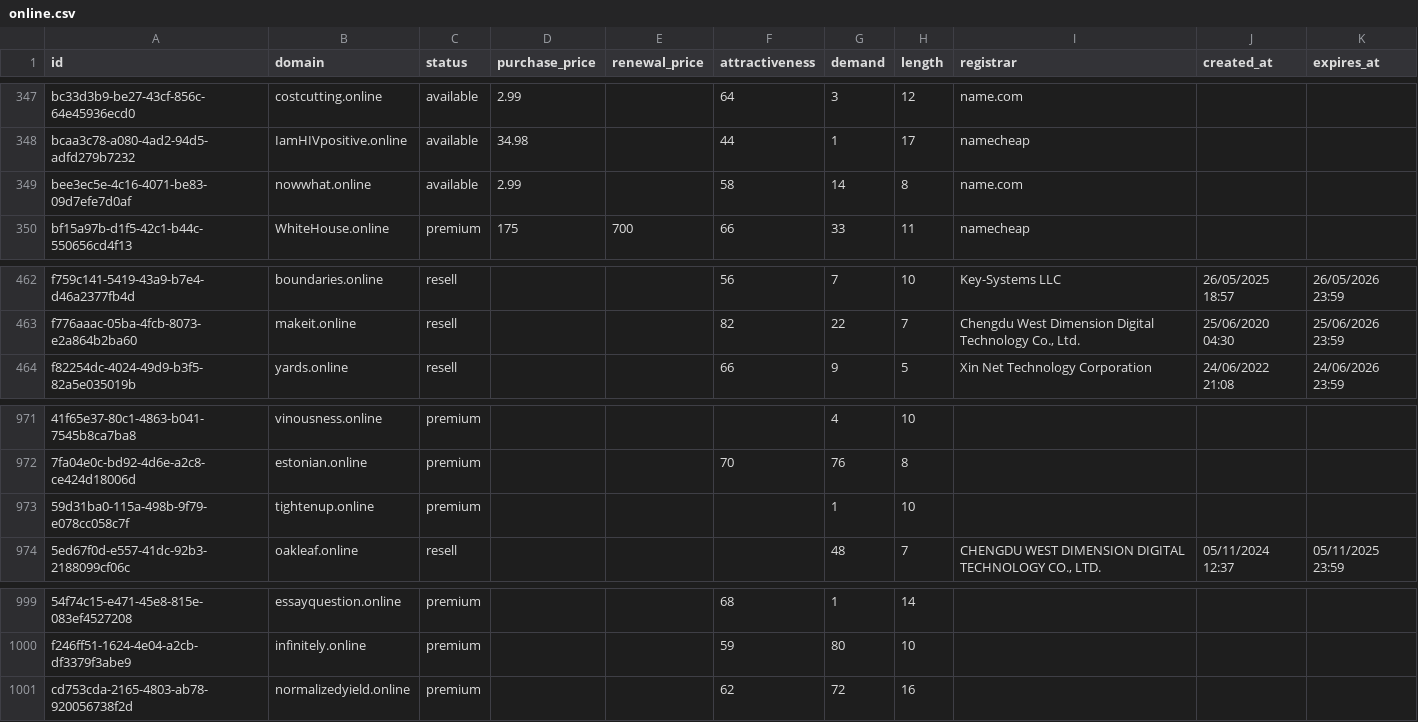
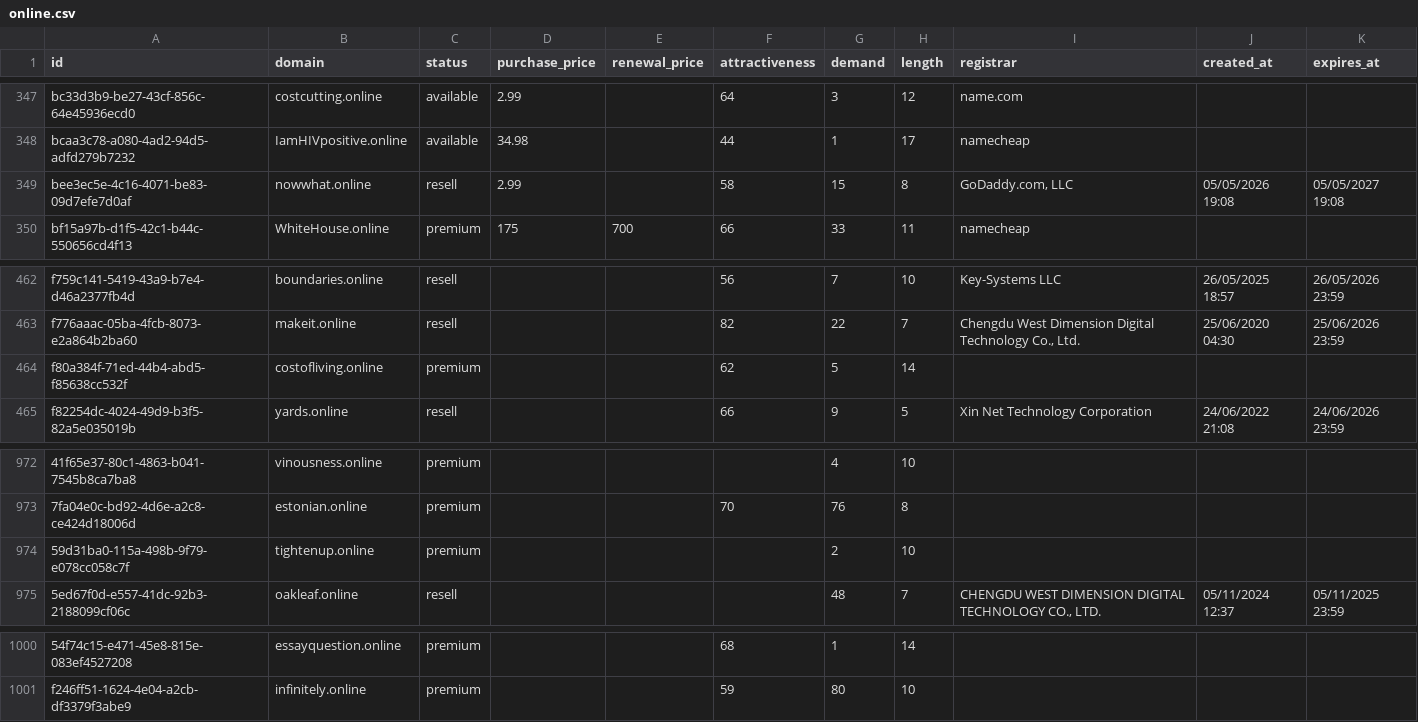
Before and after one commit to UniqueDomains/online-oneword-domains, a CSV file: online.csv, drawn as a sheet; only a part is shown, gaps mark what is left out; removed rows and columns are numbered as before the commit, all else as after; the diff names each change by its address in the sheet, - before the commit and + after, or states it on an @@ line.

Commit message:
Domains update

```diff
--- a/online.csv
+++ b/online.csv
-C349 (status): available
+C349 (status): resell
-G349 (demand): 14
+G349 (demand): 15
-I349 (registrar): name.com
+I349 (registrar): GoDaddy.com, LLC
-J349 (created_at): (empty)
+J349 (created_at): 05/05/2026 19:08
-K349 (expires_at): (empty)
+K349 (expires_at): 05/05/2027 19:08
+row 464: f80a384f-71ed-44b4-abd5-f85638cc532f | costofliving.online | premium |  |  | 62 | 5 | 14
-G974 (demand): 1
+G974 (demand): 2
-row 1001: cd753cda-2165-4803-ab78-920056738f2d | normalizedyield.online | premium |  |  | 62 | 72 | 16
```
Also changed, not shown: 2 other files.
